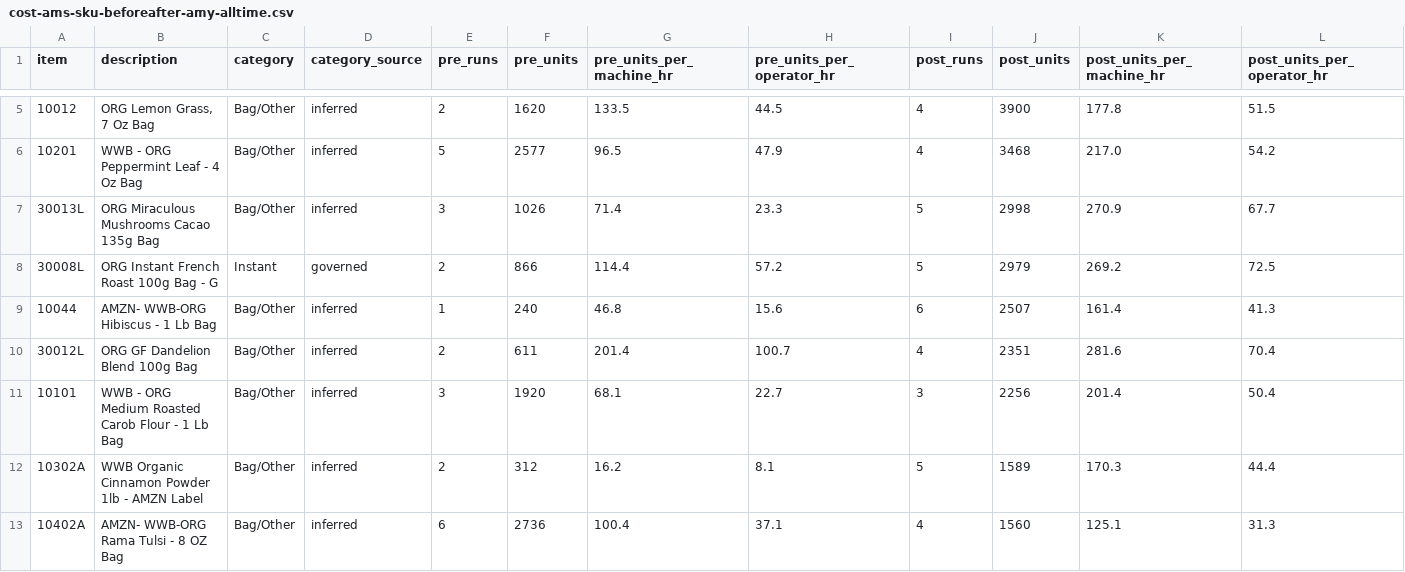
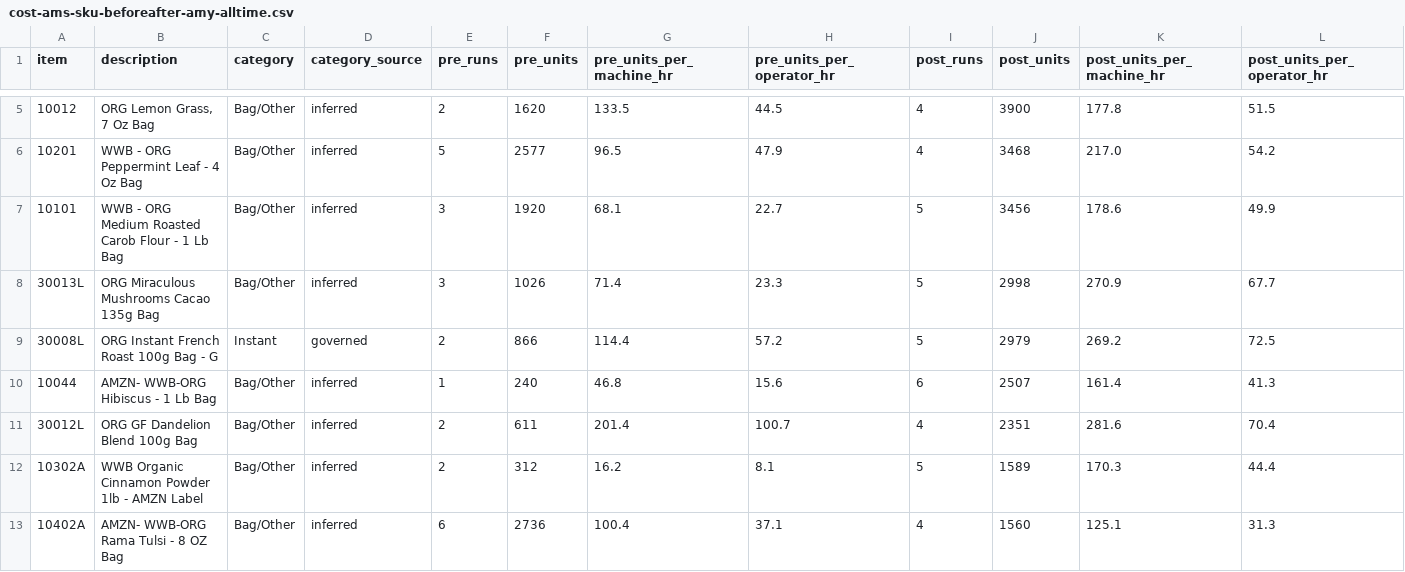
Before and after one commit to jstnadler/teeccino-reports, a CSV file: cost-ams-sku-beforeafter-amy-alltime.csv, drawn as a sheet; only a part is shown, gaps mark what is left out; removed rows and columns are numbered as before the commit, all else as after; rows hold the shown columns only; the diff names each change by its address in the sheet, - before the commit and + after, or states it on an @@ line.

```diff
--- a/cost-ams-sku-beforeafter-amy-alltime.csv
+++ b/cost-ams-sku-beforeafter-amy-alltime.csv
+row 7: 10101 | WWB - ORG Medium Roasted Carob Flour - 1 Lb Bag | Bag/Other | inferred | 3 | 1920 | 68.1 | 22.7 | 5 | 3456 | 178.6 | 49.9
-row 11: 10101 | WWB - ORG Medium Roasted Carob Flour - 1 Lb Bag | Bag/Other | inferred | 3 | 1920 | 68.1 | 22.7 | 3 | 2256 | 201.4 | 50.4
```
Also changed, not shown: cost-production-runs-alltime.csv, cost-throughput-by-category-month-alltime.csv, 2 other files.
